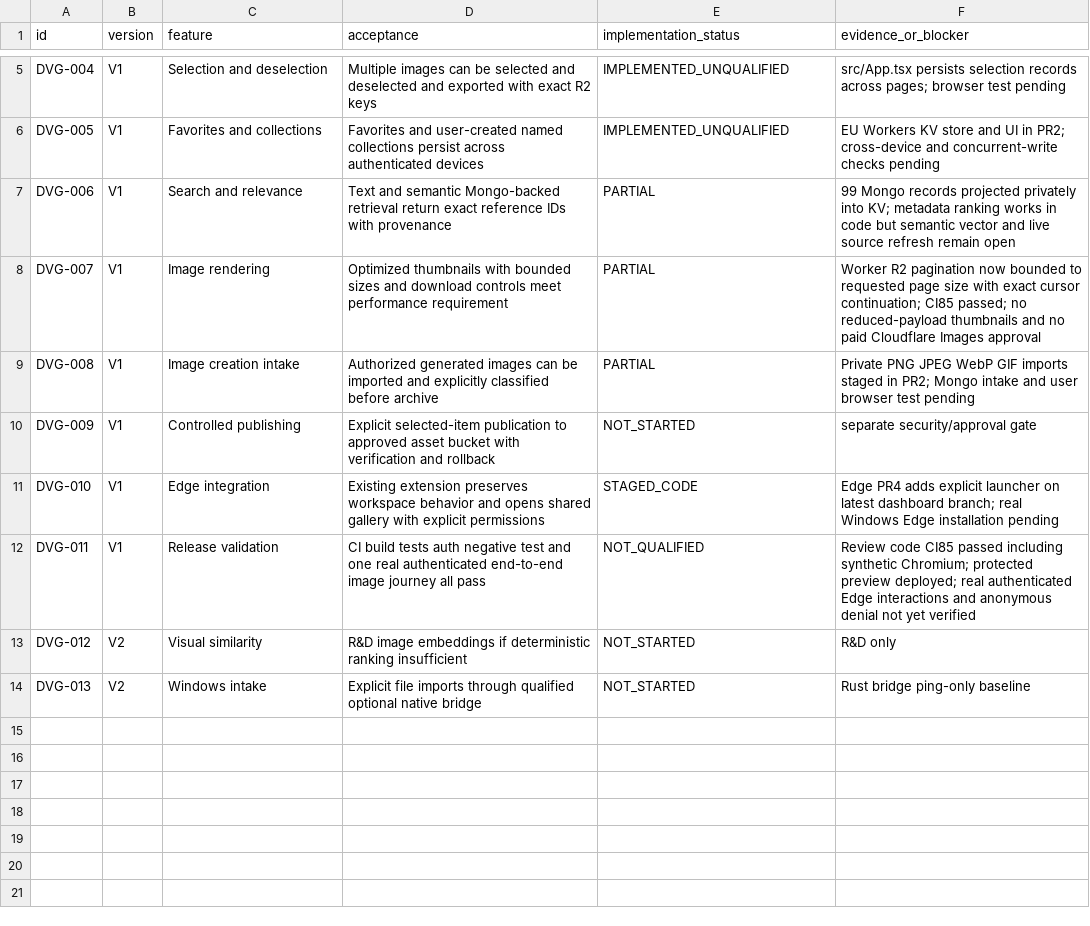
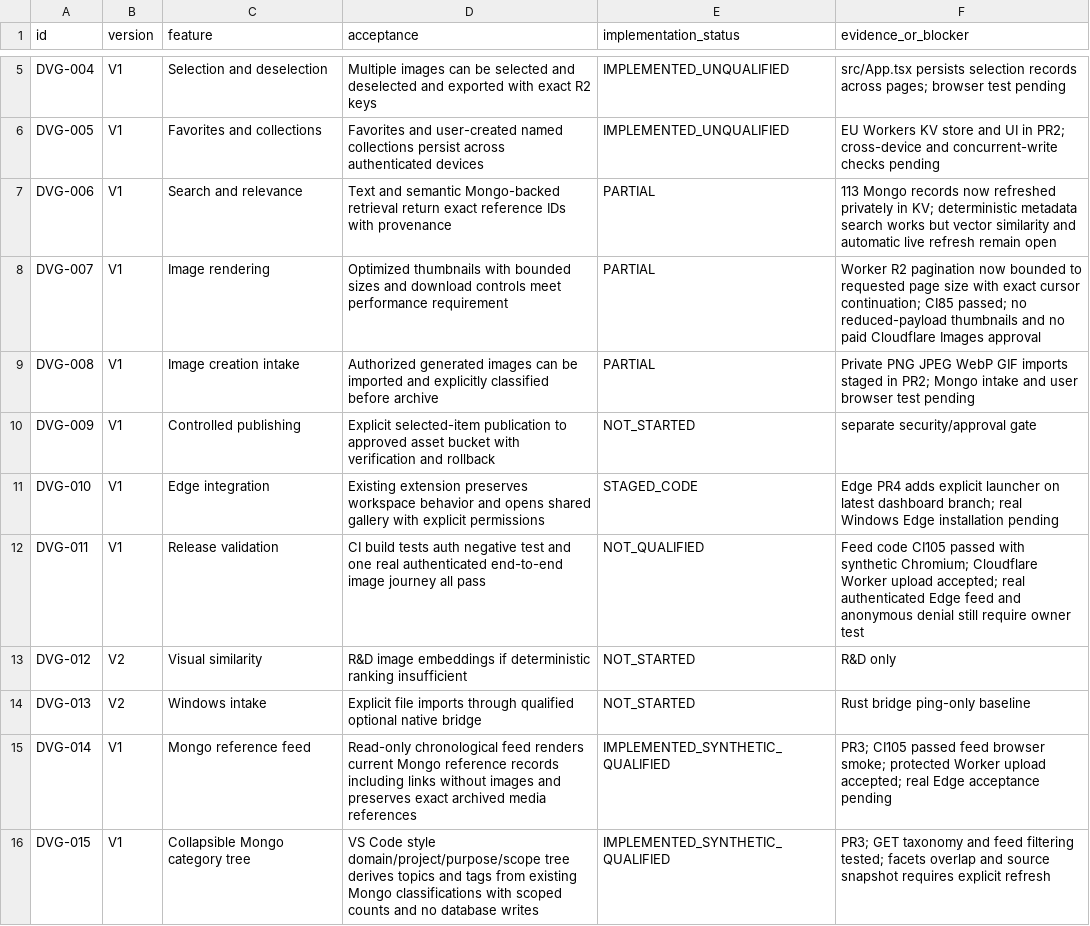
Before and after one commit to julian-passebecq/datapass-visual-gallery, a CSV file: spec/features.csv, drawn as a sheet; only a part is shown, gaps mark what is left out.

Commit message:
acceptance: add Mongo feed and nested category-tree criteria without hiding unresolved V1 work

```diff
--- a/spec/features.csv
+++ b/spec/features.csv
@@ -6,3 +6,3 @@ DVG-004,V1,Selection and deselection,Multiple images can be selected and deselec
 DVG-005,V1,Favorites and collections,Favorites and user-created named collections persist across authenticated devices,IMPLEMENTED_UNQUALIFIED,EU Workers KV store and UI in PR2; cross-device and concurrent-write checks pending
-DVG-006,V1,Search and relevance,Text and semantic Mongo-backed retrieval return exact reference IDs with provenance,PARTIAL,99 Mongo records projected privately into KV; metadata ranking works in code but semantic vector and live source refresh remain open
+DVG-006,V1,Search and relevance,Text and semantic Mongo-backed retrieval return exact reference IDs with provenance,PARTIAL,113 Mongo records now refreshed privately in KV; deterministic metadata search works but vector similarity and automatic live refresh remain open
 DVG-007,V1,Image rendering,Optimized thumbnails with bounded sizes and download controls meet performance requirement,PARTIAL,Worker R2 pagination now bounded to requested page size with exact cursor continuation; CI85 passed; no reduced-payload thumbnails and no paid Cloudflare Images approval
@@ -11,4 +11,6 @@ DVG-009,V1,Controlled publishing,Explicit selected-item publication to approved
 DVG-010,V1,Edge integration,Existing extension preserves workspace behavior and opens shared gallery with explicit permissions,STAGED_CODE,Edge PR4 adds explicit launcher on latest dashboard branch; real Windows Edge installation pending
-DVG-011,V1,Release validation,CI build tests auth negative test and one real authenticated end-to-end image journey all pass,NOT_QUALIFIED,Review code CI85 passed including synthetic Chromium; protected preview deployed; real authenticated Edge interactions and anonymous denial not yet verified
+DVG-011,V1,Release validation,CI build tests auth negative test and one real authenticated end-to-end image journey all pass,NOT_QUALIFIED,Feed code CI105 passed with synthetic Chromium; Cloudflare Worker upload accepted; real authenticated Edge feed and anonymous denial still require owner test
 DVG-012,V2,Visual similarity,R&D image embeddings if deterministic ranking insufficient,NOT_STARTED,R&D only
 DVG-013,V2,Windows intake,Explicit file imports through qualified optional native bridge,NOT_STARTED,Rust bridge ping-only baseline
+DVG-014,V1,Mongo reference feed,Read-only chronological feed renders current Mongo reference records including links without images and preserves exact archived media references,IMPLEMENTED_SYNTHETIC_QUALIFIED,PR3; CI105 passed feed browser smoke; protected Worker upload accepted; real Edge acceptance pending
+DVG-015,V1,Collapsible Mongo category tree,VS Code style domain/project/purpose/scope tree derives topics and tags from existing Mongo classifications with scoped counts and no database writes,IMPLEMENTED_SYNTHETIC_QUALIFIED,PR3; GET taxonomy and feed filtering tested; facets overlap and source snapshot requires explicit refresh
```
